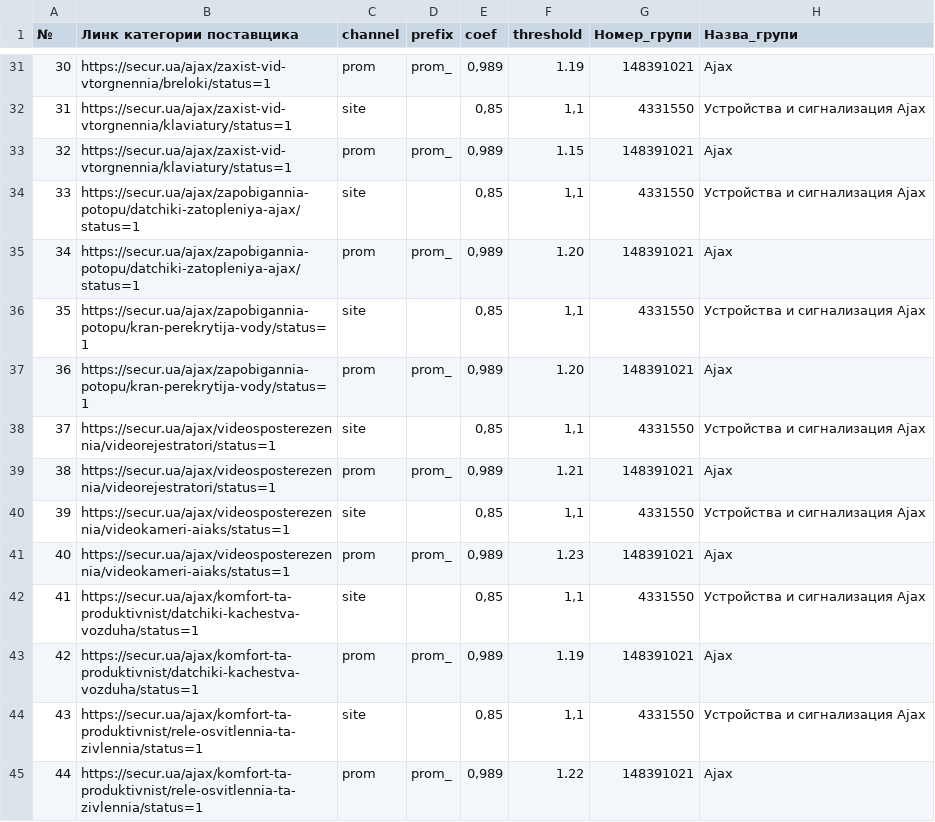
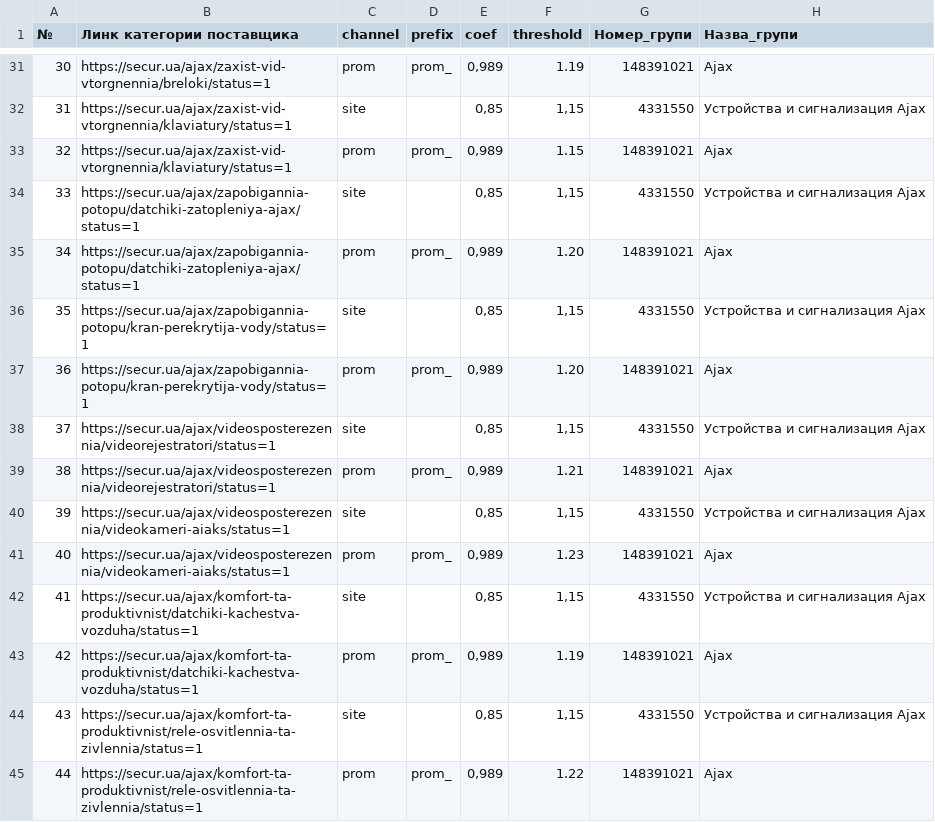
Before and after one commit to oniks98/price-feed-pipeline, a CSV file: data/secur/secur_category.csv, drawn as a sheet; only a part is shown, gaps mark what is left out; the diff covers the shown part only; the diff names each change by its address in the sheet, - before the commit and + after, or states it on an @@ line.

```diff
--- a/data/secur/secur_category.csv
+++ b/data/secur/secur_category.csv
-F32 (threshold): 1,1
+F32 (threshold): 1,15
-F34 (threshold): 1,1
+F34 (threshold): 1,15
-F36 (threshold): 1,1
+F36 (threshold): 1,15
-F38 (threshold): 1,1
+F38 (threshold): 1,15
-F40 (threshold): 1,1
+F40 (threshold): 1,15
-F42 (threshold): 1,1
+F42 (threshold): 1,15
-F44 (threshold): 1,1
+F44 (threshold): 1,15
```
Also changed, not shown: 79 edited cells elsewhere in this file, data/lp/lp_category.csv, data/viatec/viatec_category.csv.
